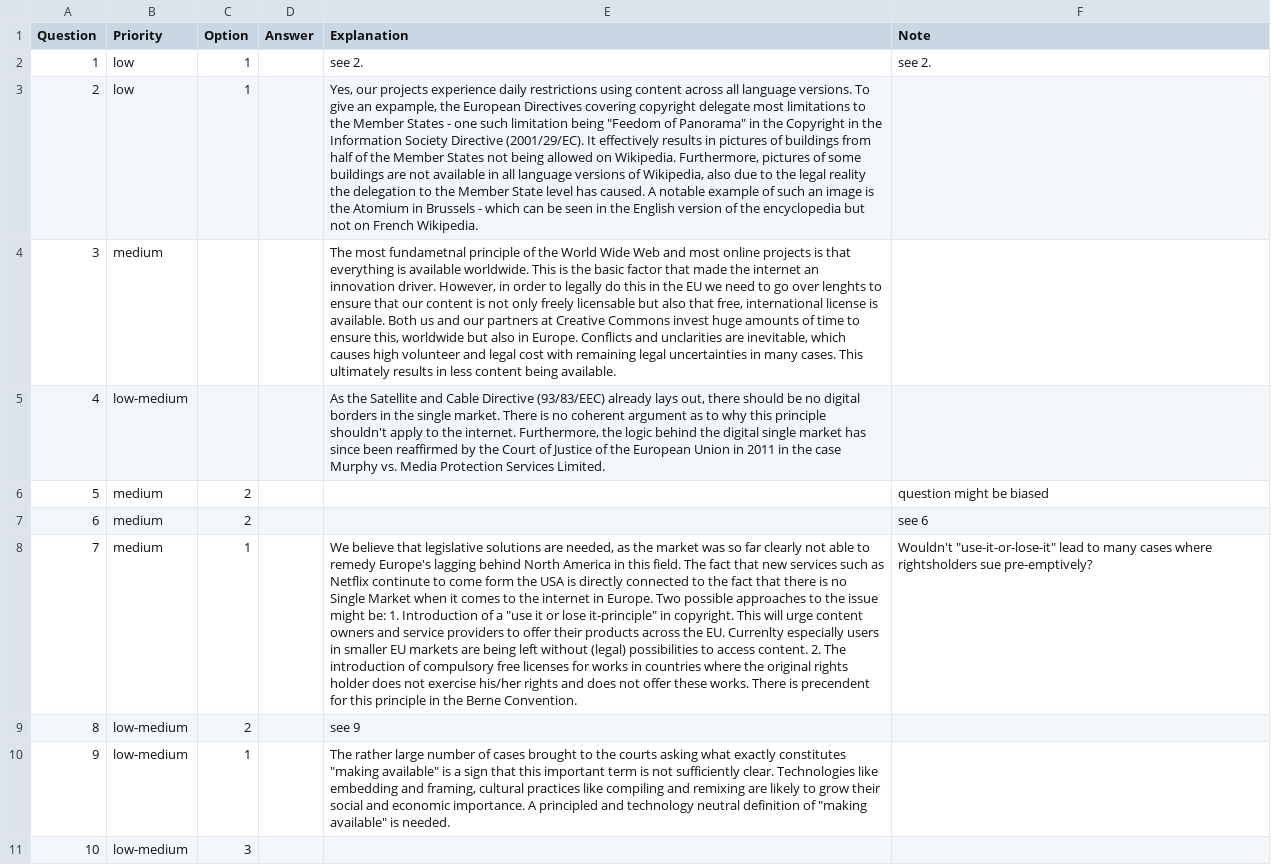
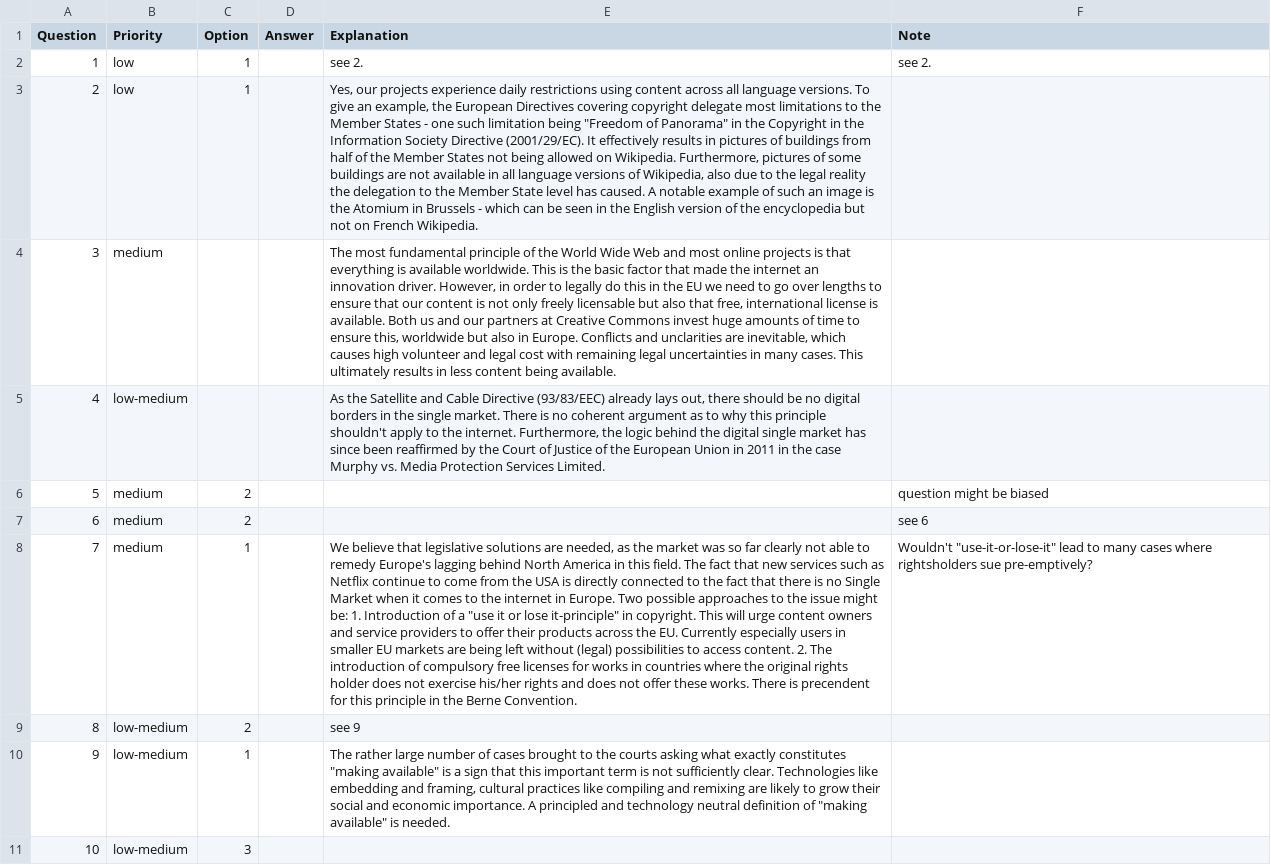
Before and after one commit to okfde/eucopyright, a CSV file: guides/wikimedia_en.csv, drawn as a sheet; only a part is shown; the diff covers the shown part only; the diff names each change by its address in the sheet, - before the commit and + after, or states it on an @@ line.

Commit message:
Update Wikimedia CSV guide

```diff
--- a/guides/wikimedia_en.csv
+++ b/guides/wikimedia_en.csv
-E3 (Explanation): …give an expample, the European Directives covering copyright delegate most limitations to the Member States - one such limitation being "Feedom of Panorama"…
+E3 (Explanation): …give an example, the European Directives covering copyright delegate most limitations to the Member States - one such limitation being "Freedom of Panorama"…
-E4 (Explanation): The most fundametnal principle of the World Wide Web and most online projects is that everything is available worldwide. This is the basic factor that made the internet an innovation driver. However, in order to legally do this in the EU we need to go over lenghts to ensure…
+E4 (Explanation): The most fundamental principle of the World Wide Web and most online projects is that everything is available worldwide. This is the basic factor that made the internet an innovation driver. However, in order to legally do this in the EU we need to go over lengths to ensure…
-E8 (Explanation): …as Netflix continute to come form the USA is directly connected to the fact that there is no Single Market when it comes to the internet in Europe. Two possible approaches to the issue might be: 1. Introduction of a "use it or lose it-principle" in copyright. This will urge content owners and service providers to offer their products across the EU. Currenlty especially users…
+E8 (Explanation): …as Netflix continue to come from the USA is directly connected to the fact that there is no Single Market when it comes to the internet in Europe. Two possible approaches to the issue might be: 1. Introduction of a "use it or lose it-principle" in copyright. This will urge content owners and service providers to offer their products across the EU. Currently especially users…
```
Also changed, not shown: 14 edited cells elsewhere in this file.
